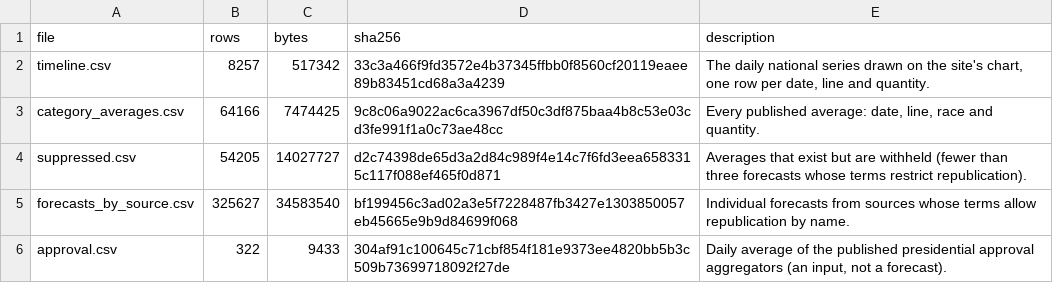
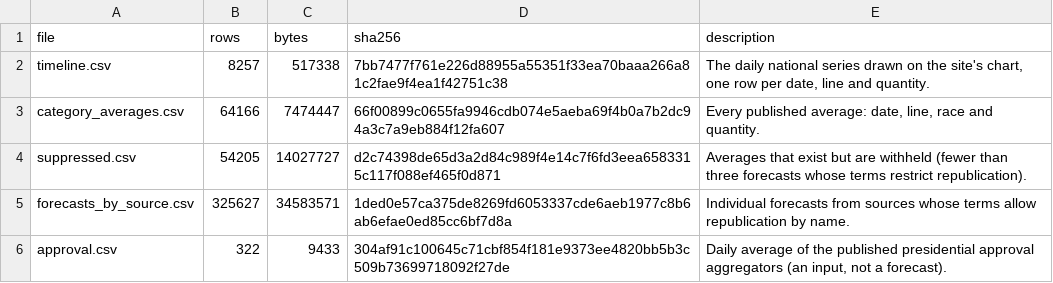
Before and after one commit to kevin-deluca-polisci/KD-website, a CSV file: forecast/archive/2026/files.csv, drawn as a sheet.

```diff
--- a/forecast/archive/2026/files.csv
+++ b/forecast/archive/2026/files.csv
@@ -1,6 +1,6 @@
 file,rows,bytes,sha256,description
-timeline.csv,8257,517342,33c3a466f9fd3572e4b37345ffbb0f8560cf20119eaee89b83451cd68a3a4239,"The daily national series drawn on the site's chart, one row per date, line and quantity."
-category_averages.csv,64166,7474425,9c8c06a9022ac6ca3967df50c3df875baa4b8c53e03cd3fe991f1a0c73ae48cc,"Every published average: date, line, race and quantity."
+timeline.csv,8257,517338,7bb7477f761e226d88955a55351f33ea70baaa266a81c2fae9f4ea1f42751c38,"The daily national series drawn on the site's chart, one row per date, line and quantity."
+category_averages.csv,64166,7474447,66f00899c0655fa9946cdb074e5aeba69f4b0a7b2dc94a3c7a9eb884f12fa607,"Every published average: date, line, race and quantity."
 suppressed.csv,54205,14027727,d2c74398de65d3a2d84c989f4e14c7f6fd3eea6583315c117f088ef465f0d871,Averages that exist but are withheld (fewer than three forecasts whose terms restrict republication).
-forecasts_by_source.csv,325627,34583540,bf199456c3ad02a3e5f7228487fb3427e1303850057eb45665e9b9d84699f068,Individual forecasts from sources whose terms allow republication by name.
+forecasts_by_source.csv,325627,34583571,1ded0e57ca375de8269fd6053337cde6aeb1977c8b6ab6efae0ed85cc6bf7d8a,Individual forecasts from sources whose terms allow republication by name.
 approval.csv,322,9433,304af91c100645c71cbf854f181e9373ee4820bb5b3c509b73699718092f27de,"Daily average of the published presidential approval aggregators (an input, not a forecast)."
```
Also changed, not shown: forecast/archive/2026/timeline.csv, forecast/data/2026/derived/timeline.csv, 13 other files.
